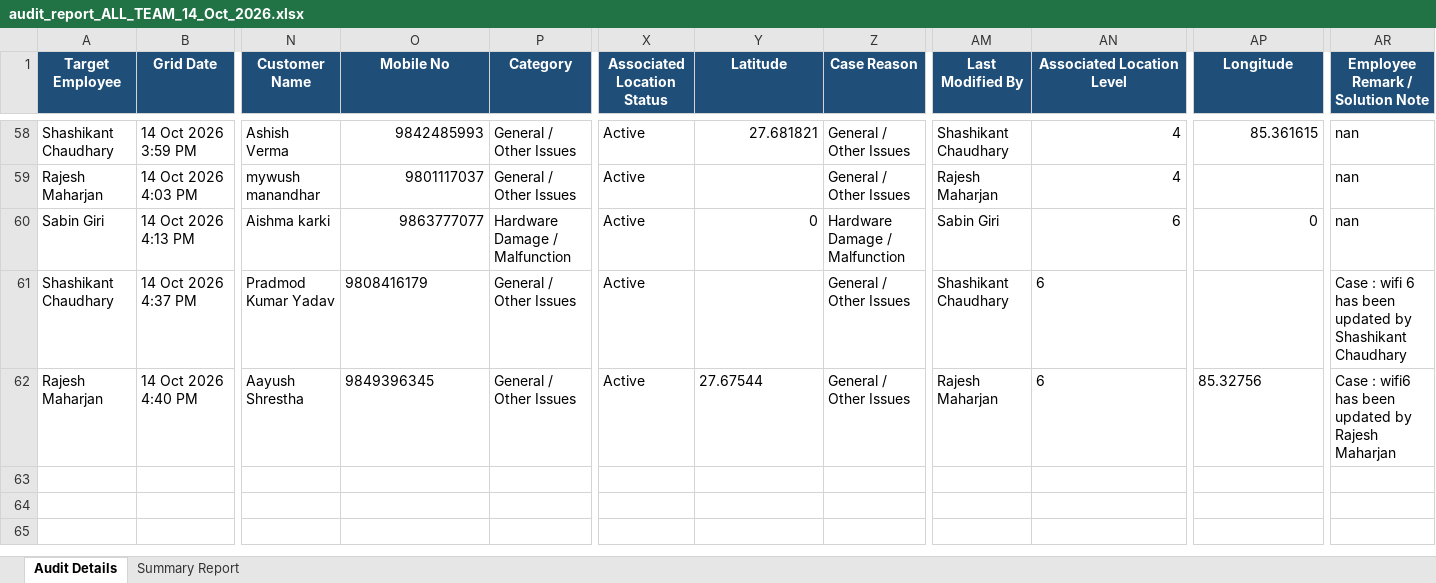
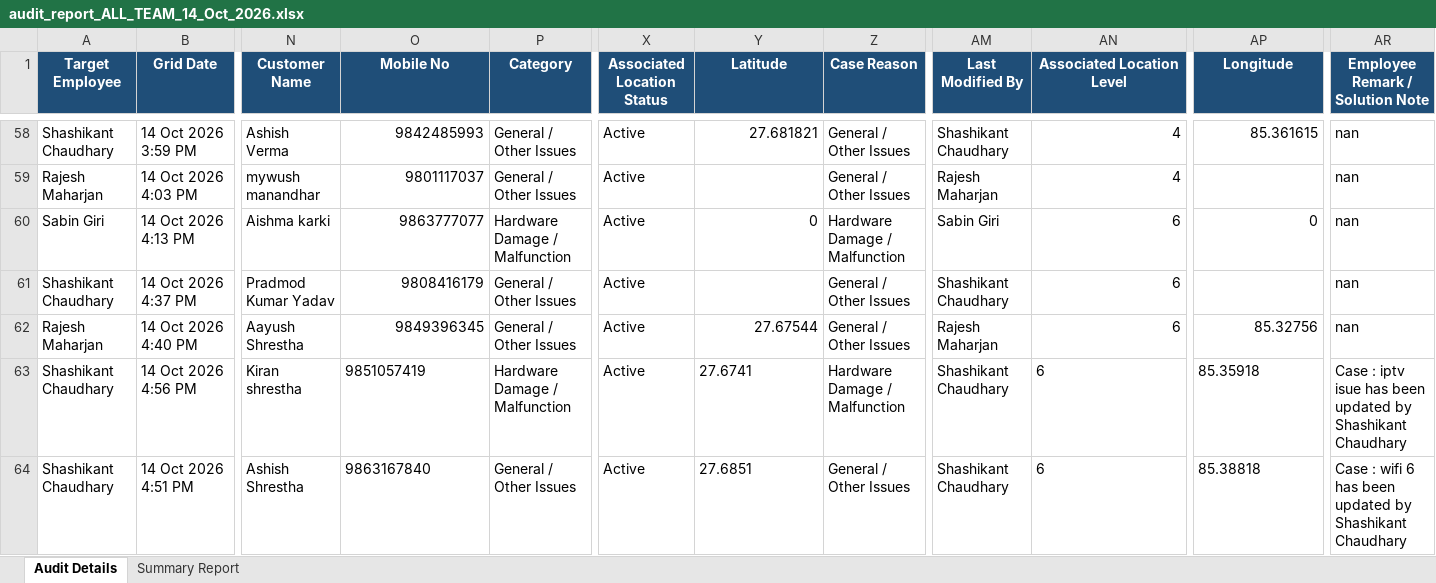
Before and after one commit to pradeepneupane10/employee-audit-app, an Excel workbook: audit_report_ALL_TEAM_14_Oct_2026.xlsx, sheet Audit Details, drawn as a sheet; only a part is shown, gaps mark what is left out; values as stored, in another font and other column widths than the file's, no borders; rows hold the shown columns only; the diff names each change by its address in the sheet, - before the commit and + after, or states it on an @@ line.

```diff
--- a/audit_report_ALL_TEAM_14_Oct_2026.xlsx (sheet Audit Details)
+++ b/audit_report_ALL_TEAM_14_Oct_2026.xlsx (sheet Audit Details)
-O61:O62 alignment: left
+O61:O62 alignment: right
-AN61:AN62 alignment: left
+AN61:AN62 alignment: right
-AR61 (Employee Remark / Solution Note): Case : wifi 6 has been updated by Shashikant Chaudhary
+AR61 (Employee Remark / Solution Note): nan
-Y62 alignment: left
+Y62 alignment: right
-AP62 alignment: left
+AP62 alignment: right
-AR62 (Employee Remark / Solution Note): Case : wifi6 has been updated by Rajesh Maharjan
+AR62 (Employee Remark / Solution Note): nan
+row 63: Shashikant Chaudhary | 14 Oct 2026 4:56 PM | Kiran shrestha | 9851057419 | Hardware Damage / Malfunction | Active | 27.6741 | Hardware Damage / Malfunction | Shashikant Chaudhary | 6 | 85.35918 | Case : iptv isue has been updated by Shashikant Chaudhary
+row 64: Shashikant Chaudhary | 14 Oct 2026 4:51 PM | Ashish Shrestha | 9863167840 | General / Other Issues | Active | 27.6851 | General / Other Issues | Shashikant Chaudhary | 6 | 85.38818 | Case : wifi 6 has been updated by Shashikant Chaudhary
```
Also changed, not shown: sheet Summary Report, EXECUTIVE_TEAM_AUDIT_REPORT_14_Oct_2026.xlsx, 1 other file.
